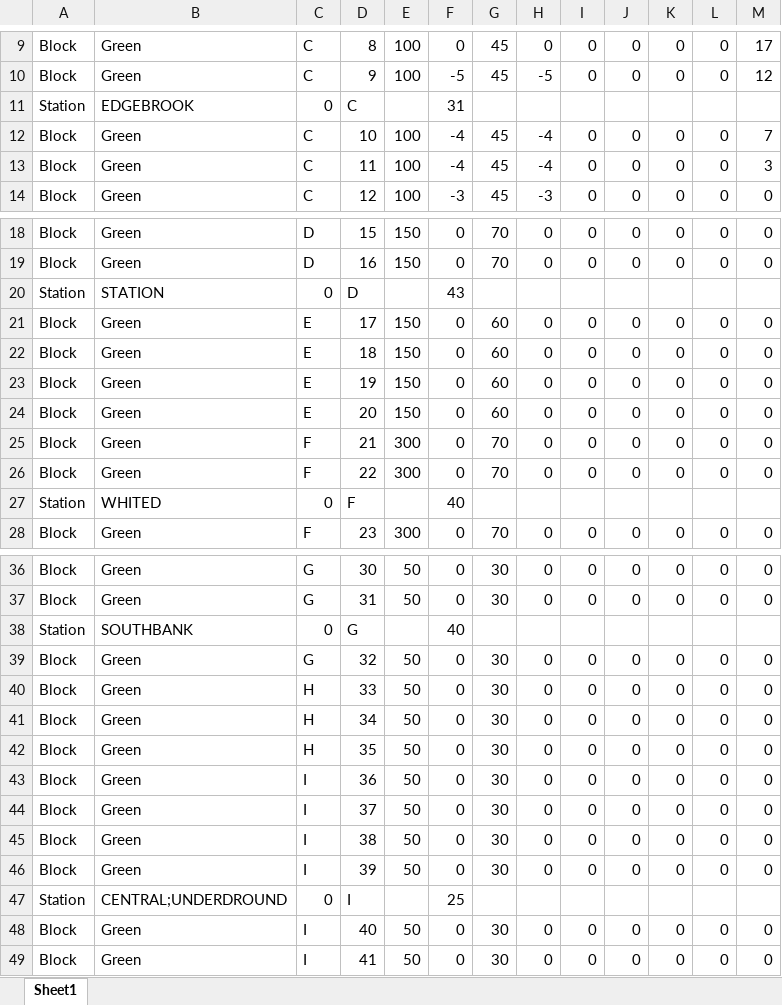
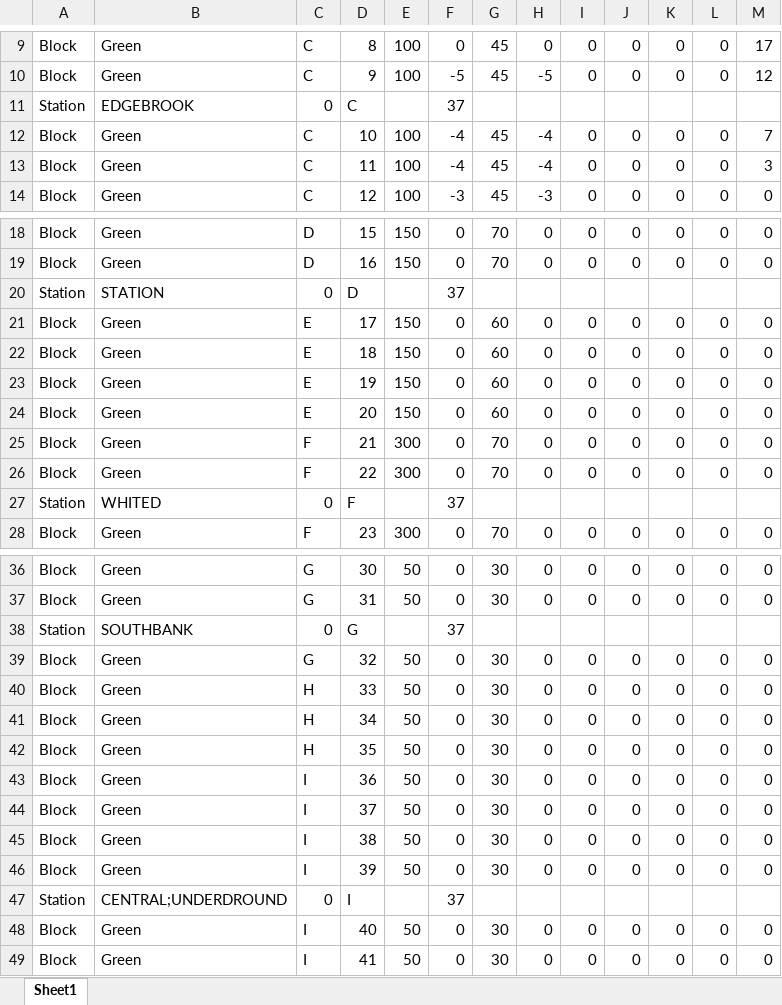
Before and after one commit to PenguinMesssiah/train-system, an Excel workbook: TrackModel/src/database.xlsx, sheet Sheet1, drawn as a sheet; only a part is shown, gaps mark what is left out; values as stored, in another font and other column widths than the file's, no borders; the diff covers the shown part only; the diff names each change by its address in the sheet, - before the commit and + after, or states it on an @@ line.

Commit message:
Updated trackModel and Added connection signals

```diff
--- a/TrackModel/src/database.xlsx (sheet Sheet1)
+++ b/TrackModel/src/database.xlsx (sheet Sheet1)
-F11: 31
+F11: 37
-F20: 43
+F20: 37
-F27: 40
+F27: 37
-F38: 40
+F38: 37
-F47: 25
+F47: 37
```
Also changed, not shown: 11 edited cells elsewhere in this sheet, 5 other files.
